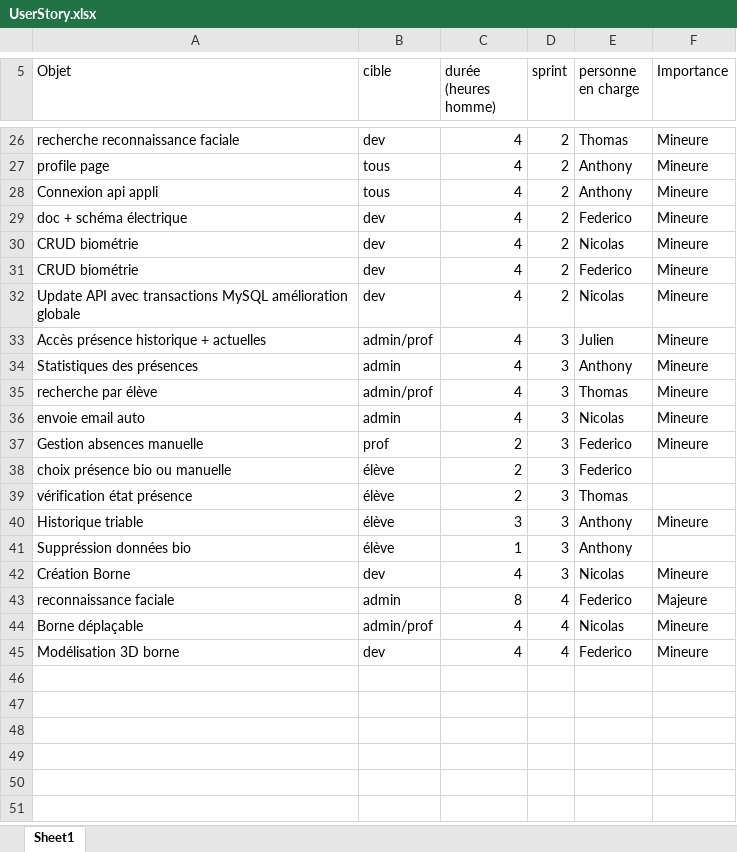
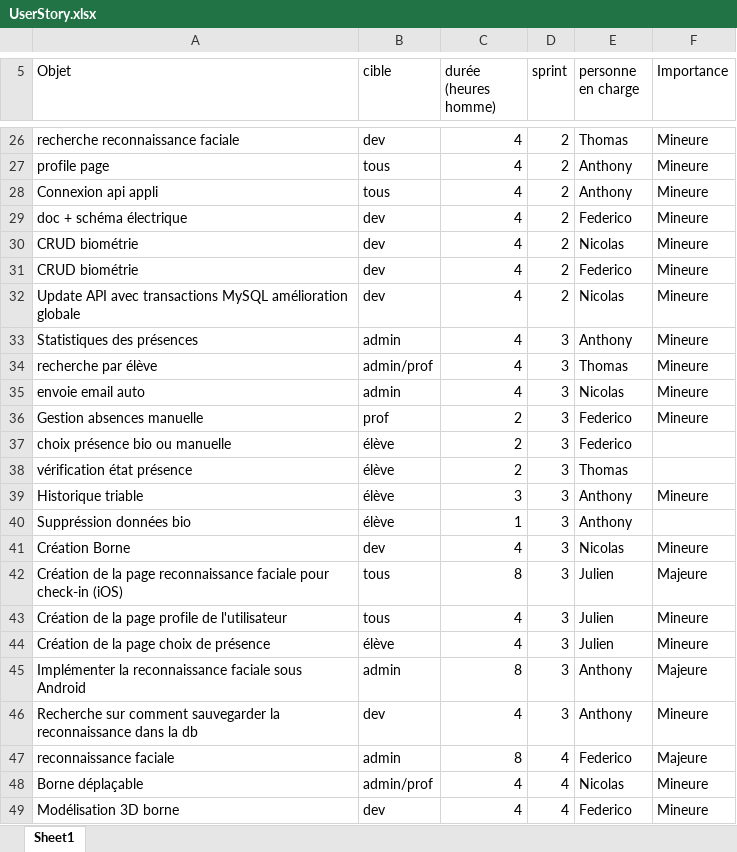
Before and after one commit to Necrelox/AR-U-Here, an Excel workbook: Cahier des charges/UserStory.xlsx, sheet Sheet1, drawn as a sheet; only a part is shown, gaps mark what is left out; values as stored, in another font and other column widths than the file's, no borders; table styles not drawn; removed rows and columns are numbered as before the commit, all else as after; the diff names each change by its address in the sheet, - before the commit and + after, or states it on an @@ line.

Commit message:
Update userStory

```diff
--- a/Cahier des charges/UserStory.xlsx (sheet Sheet1)
+++ b/Cahier des charges/UserStory.xlsx (sheet Sheet1)
-row 33: Accès présence historique + actuelles | admin/prof | 4 | 3 | Julien | Mineure
+row 42: Création de la page reconnaissance faciale pour check-in (iOS) | tous | 8 | 3 | Julien | Majeure
+row 43: Création de la page profile de l'utilisateur | tous | 4 | 3 | Julien | Mineure
+row 44: Création de la page choix de présence | élève | 4 | 3 | Julien | Mineure
+row 45: Implémenter la reconnaissance faciale sous Android | admin | 8 | 3 | Anthony | Majeure
+row 46: Recherche sur comment sauvegarder la reconnaissance dans la db | dev | 4 | 3 | Anthony | Mineure
```
